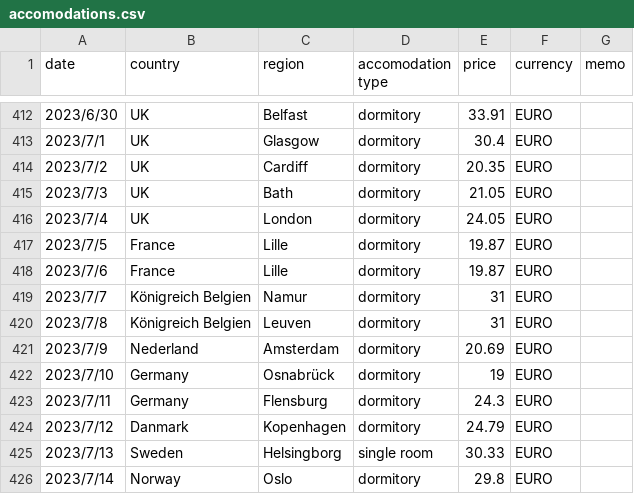
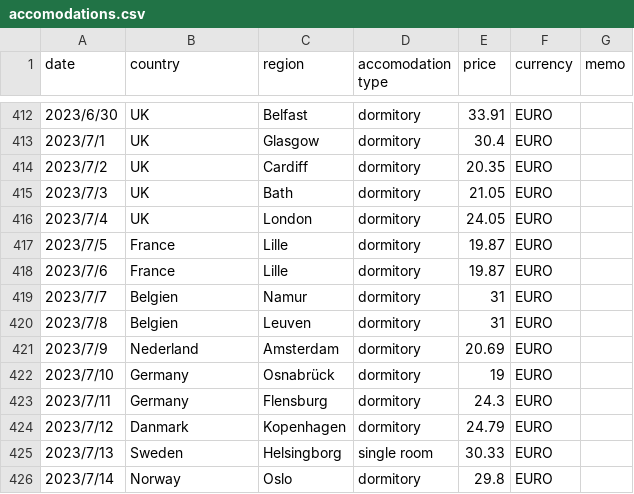
Before and after one commit to yomai-hiyashidewa/WorldTravelingLogger, a CSV file: documents/English/accomodations.csv, drawn as a sheet; only a part is shown, gaps mark what is left out.

```diff
--- a/documents/English/accomodations.csv
+++ b/documents/English/accomodations.csv
@@ -418,4 +418,4 @@
 2023/7/6,France,Lille,dormitory,19.87,EURO,
-2023/7/7,Königreich Belgien,Namur,dormitory,31,EURO,
-2023/7/8,Königreich Belgien,Leuven,dormitory,31,EURO,
+2023/7/7,Belgien,Namur,dormitory,31,EURO,
+2023/7/8,Belgien,Leuven,dormitory,31,EURO,
 2023/7/9,Nederland,Amsterdam,dormitory,20.69,EURO,
```
Also changed, not shown: 1 other file.
